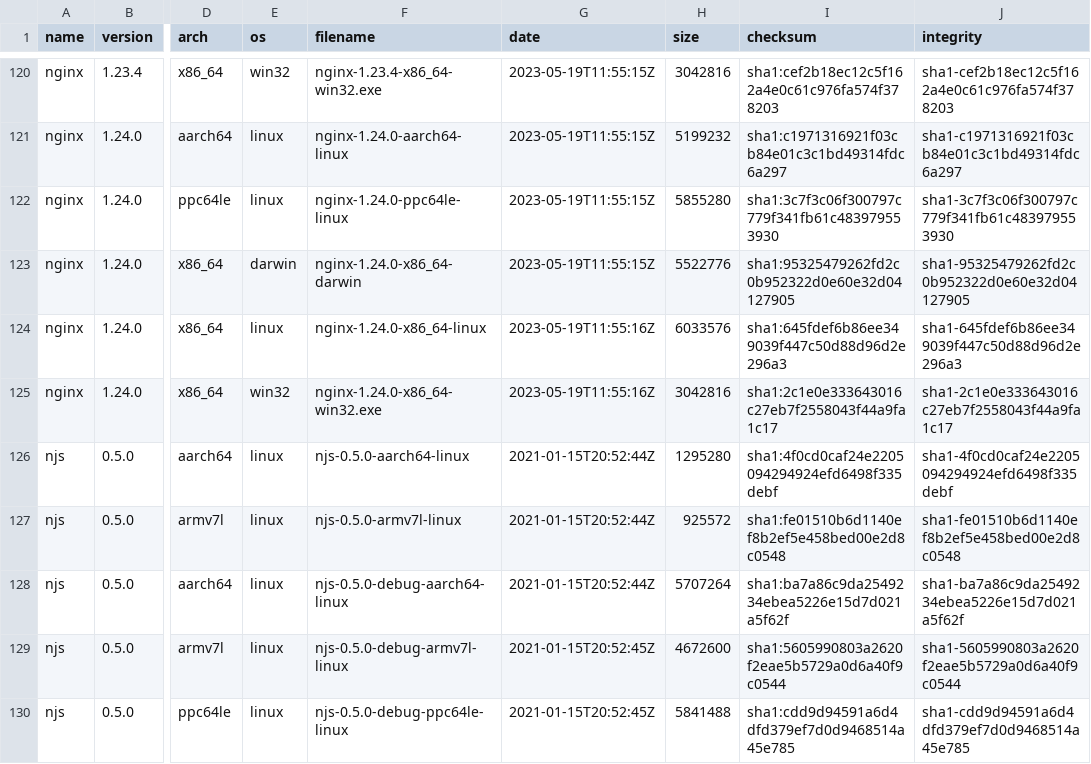
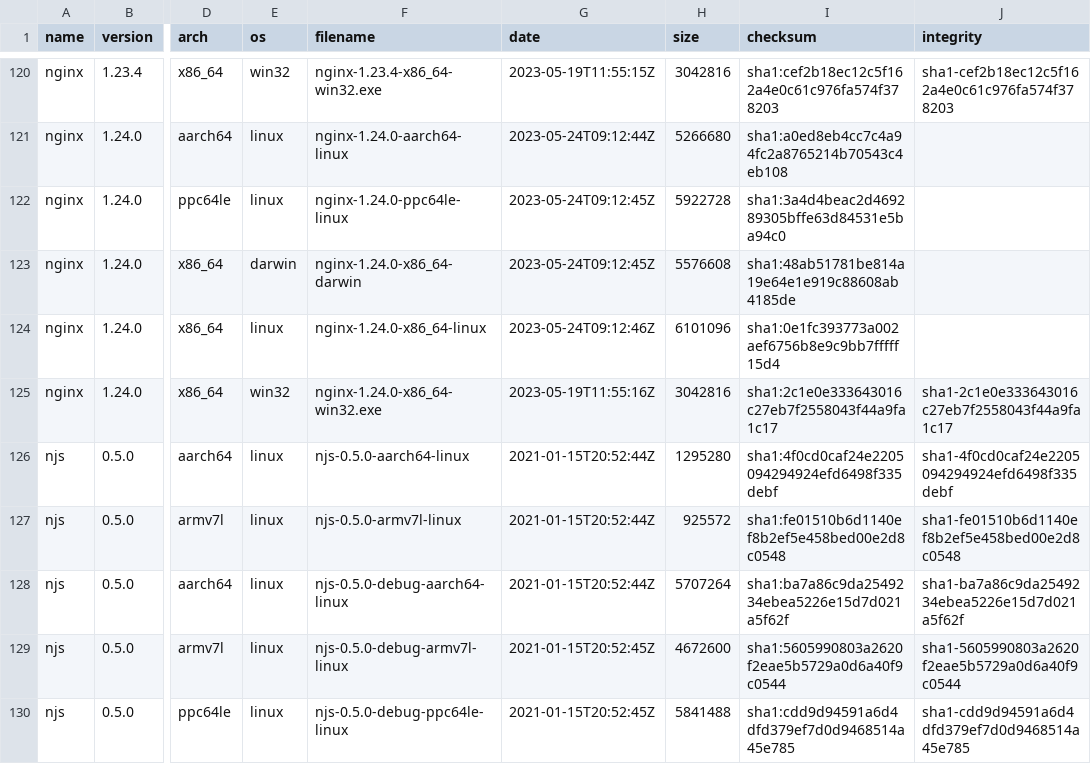
Before and after one commit to jirutka/nginx-binaries, a CSV file: index.csv, drawn as a sheet; only a part is shown, gaps mark what is left out; the diff covers the shown part only; the diff names each change by its address in the sheet, - before the commit and + after, or states it on an @@ line.

```diff
--- a/index.csv
+++ b/index.csv
-G121 (date): 2023-05-19T11:55:15Z
+G121 (date): 2023-05-24T09:12:44Z
-H121 (size): 5199232
+H121 (size): 5266680
-I121 (checksum): sha1:c1971316921f03cb84e01c3c1bd49314fdc6a297
+I121 (checksum): sha1:a0ed8eb4cc7c4a94fc2a8765214b70543c4eb108
-J121 (integrity): sha1-c1971316921f03cb84e01c3c1bd49314fdc6a297
+J121 (integrity): (empty)
-G122:G123 (date): 2023-05-19T11:55:15Z
+G122:G123 (date): 2023-05-24T09:12:45Z
-H122 (size): 5855280
+H122 (size): 5922728
-I122 (checksum): sha1:3c7f3c06f300797c779f341fb61c483979553930
+I122 (checksum): sha1:3a4d4beac2d469289305bffe63d84531e5ba94c0
-J122 (integrity): sha1-3c7f3c06f300797c779f341fb61c483979553930
+J122 (integrity): (empty)
-H123 (size): 5522776
+H123 (size): 5576608
-I123 (checksum): sha1:95325479262fd2c0b952322d0e60e32d04127905
+I123 (checksum): sha1:48ab51781be814a19e64e1e919c88608ab4185de
-J123 (integrity): sha1-95325479262fd2c0b952322d0e60e32d04127905
+J123 (integrity): (empty)
-G124 (date): 2023-05-19T11:55:16Z
+G124 (date): 2023-05-24T09:12:46Z
-H124 (size): 6033576
+H124 (size): 6101096
-I124 (checksum): sha1:645fdef6b86ee349039f447c50d88d96d2e296a3
+I124 (checksum): sha1:0e1fc393773a002aef6756b8e9c9bb7fffff15d4
-J124 (integrity): sha1-645fdef6b86ee349039f447c50d88d96d2e296a3
+J124 (integrity): (empty)
```
Also changed, not shown: 32 edited cells elsewhere in this file, 38 other files.
